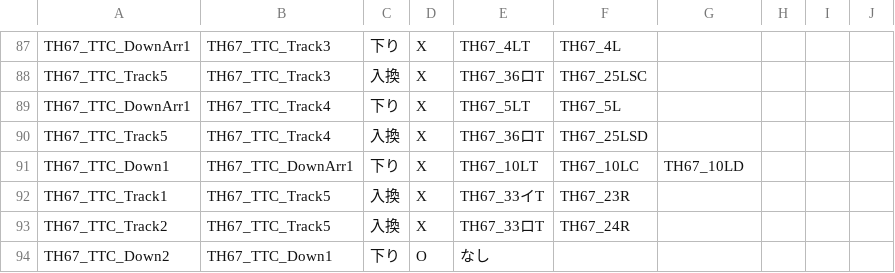
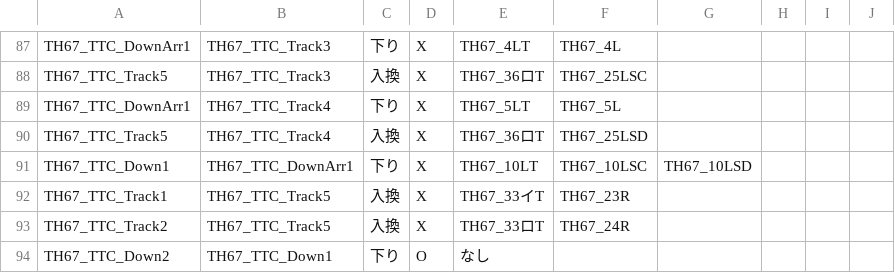
Before and after one commit to daidoji-traincrew-office/Traincrew_MultiATS_Server, a CSV file: Traincrew_MultiATS_Server/Data/TTC列番窓リンク設定.csv, drawn as a sheet; only a part is shown, gaps mark what is left out.

Commit message:
新野崎第一場内リンク誤り

```diff
--- a/Traincrew_MultiATS_Server/Data/TTC列番窓リンク設定.csv
+++ b/Traincrew_MultiATS_Server/Data/TTC列番窓リンク設定.csv
@@ -90,3 +90,3 @@ TH67_TTC_DownArr1,TH67_TTC_Track4,下り,X,TH67_5LT,TH67_5L,,,,
 TH67_TTC_Track5,TH67_TTC_Track4,入換,X,TH67_36ロT,TH67_25LSD,,,,
-TH67_TTC_Down1,TH67_TTC_DownArr1,下り,X,TH67_10LT,TH67_10LC,TH67_10LD,,,
+TH67_TTC_Down1,TH67_TTC_DownArr1,下り,X,TH67_10LT,TH67_10LSC,TH67_10LSD,,,
 TH67_TTC_Track1,TH67_TTC_Track5,入換,X,TH67_33イT,TH67_23R,,,,
```
